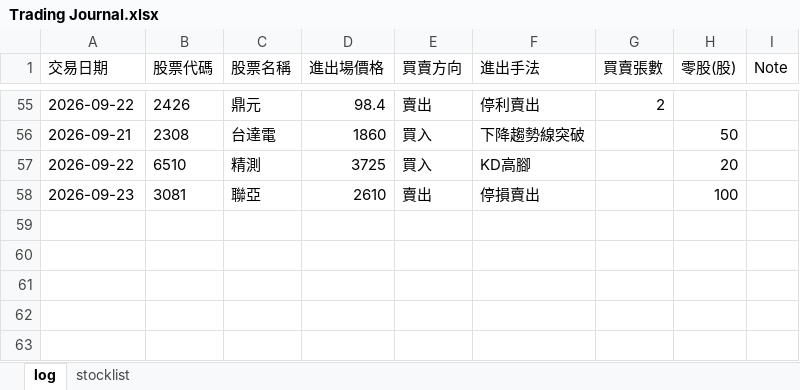
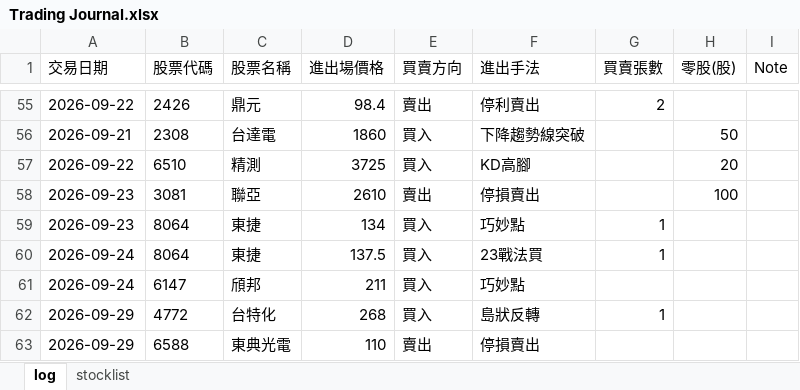
Before and after one commit to henglunlin/stock-scanner-FUBAN, an Excel workbook: Trading Journal.xlsx, sheet log, drawn as a sheet; only a part is shown, gaps mark what is left out; values as stored, in another font and other column widths than the file's, no borders; the diff names each change by its address in the sheet, - before the commit and + after, or states it on an @@ line.

Commit message:
Update Trading Journal.xlsx 2026-09-29 10:25:04

```diff
--- a/Trading Journal.xlsx (sheet log)
+++ b/Trading Journal.xlsx (sheet log)
+row 59: 2026-09-23 | 8064 | 東捷 | 134 | 買入 | 巧妙點 | 1
+row 60: 2026-09-24 | 8064 | 東捷 | 137.5 | 買入 | 23戰法買 | 1
+row 61: 2026-09-24 | 6147 | 頎邦 | 211 | 買入 | 巧妙點
+row 62: 2026-09-29 | 4772 | 台特化 | 268 | 買入 | 島狀反轉 | 1
+row 63: 2026-09-29 | 6588 | 東典光電 | 110 | 賣出 | 停損賣出
```
